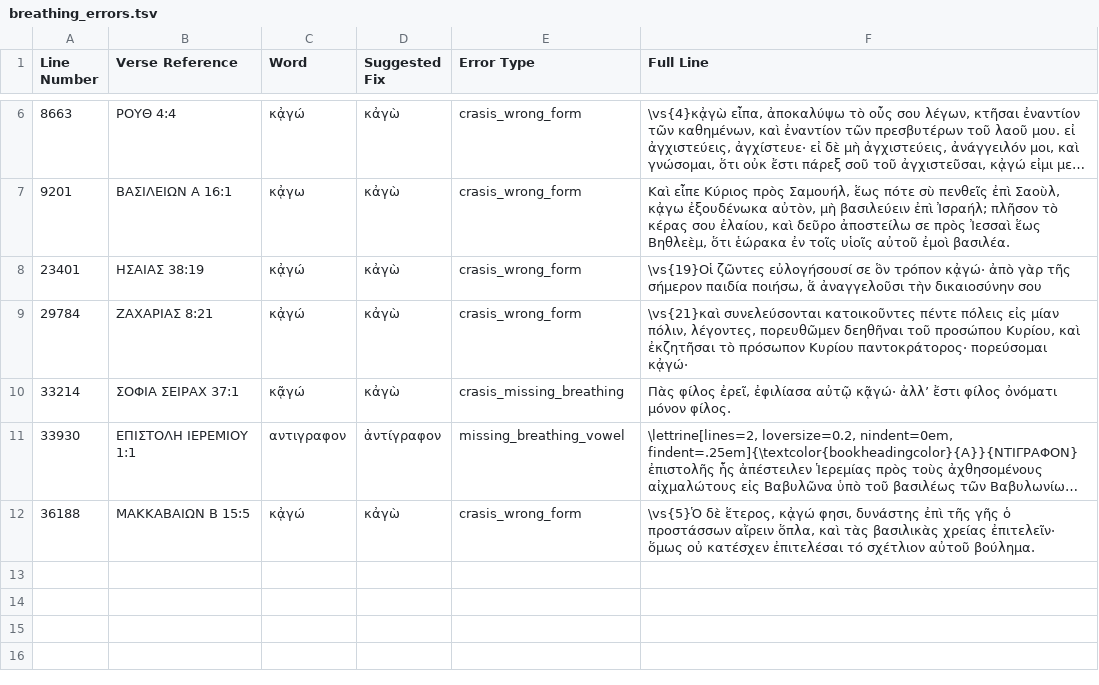
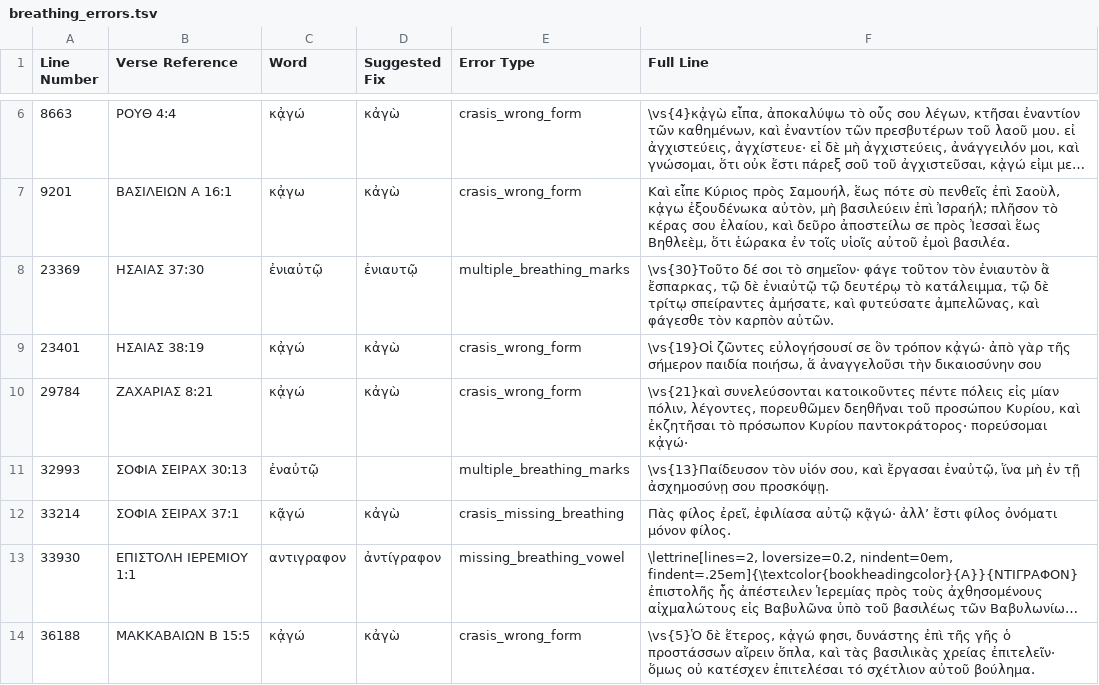
Before and after one commit to jjorloff1/brenton-lxx-error-finder, a TSV file: check_breathing_marks/output/breathing_errors.tsv, drawn as a sheet; only a part is shown, gaps mark what is left out; long unchanged cells end in ….

```diff
--- a/check_breathing_marks/output/breathing_errors.tsv
+++ b/check_breathing_marks/output/breathing_errors.tsv
@@ -7,4 +7,6 @@ Line Number	Verse Reference	Word	Suggested Fix	Error Type	Full Line
 9201	ΒΑΣΙΛΕΙΩΝ Α 16:1	κᾀγω	κἀγὼ	crasis_wrong_form	Καὶ εἶπε Κύριος πρὸς Σαμουήλ, ἕως πότε σὺ πενθεῖς ἐπὶ Σαοὺλ, κᾀγω ἐξουδένωκα αὐτὸν, μὴ βασιλεύειν ἐπὶ Ἰσραήλ; πλῆσον τὸ κέρας σου ἐλαίου, καὶ δεῦρο ἀποστείλω σε πρὸς Ἰεσσαὶ ἕως Βηθλεὲμ, ὅτι ἑώρακα ἐν τοῖς υἱοῖς αὐτοῦ ἐμοὶ βασιλέα.
+23369	ΗΣΑΙΑΣ 37:30	ἐνιαὐτῷ	ἐνιαυτῷ	multiple_breathing_marks	\vs{30}Τοῦτο δέ σοι τὸ σημεῖον· φάγε τοῦτον τὸν ἐνιαυτὸν ἃ ἔσπαρκας, τῷ δὲ ἐνιαὐτῷ τῷ δευτέρῳ τὸ κατάλειμμα, τῷ δὲ τρίτῳ σπείραντες ἀμήσατε, καὶ φυτεύσατε ἀμπελῶνας, καὶ φάγεσθε τὸν καρπὸν αὐτῶν.
 23401	ΗΣΑΙΑΣ 38:19	κᾀγώ	κἀγὼ	crasis_wrong_form	\vs{19}Οἱ ζῶντες εὐλογήσουσί σε ὃν τρόπον κᾀγώ· ἀπὸ γὰρ τῆς σήμερον παιδία ποιήσω, ἅ ἀναγγελοῦσι τὴν δικαιοσύνην σου
 29784	ΖΑΧΑΡΙΑΣ 8:21	κᾀγώ	κἀγὼ	crasis_wrong_form	\vs{21}καὶ συνελεύσονται κατοικοῦντες πέντε πόλεις εἰς μίαν πόλιν, λέγοντες, πορευθῶμεν δεηθῆναι τοῦ προσώπου Κυρίου, καὶ ἐκζητῆσαι τὸ πρόσωπον Κυρίου παντοκράτορος· πορεύσομαι κᾀγώ·
+32993	ΣΟΦΙΑ ΣΕΙΡΑΧ 30:13	ἐναὐτῷ		multiple_breathing_marks	\vs{13}Παίδευσον τὸν υἱόν σου, καὶ ἔργασαι ἐναὐτῷ, ἵνα μὴ ἐν τῇ ἀσχημοσύνῃ σου προσκόψῃ.
 33214	ΣΟΦΙΑ ΣΕΙΡΑΧ 37:1	κᾷγώ	κἀγὼ	crasis_missing_breathing	Πὰς φίλος ἐρεῖ, ἐφιλίασα αὐτῷ κᾷγώ· ἀλλʼ ἔστι φίλος ὀνόματι μόνον φίλος.
```
Also changed, not shown: word_corrections.tsv, 2 other files.
